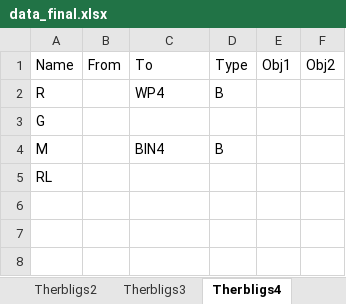
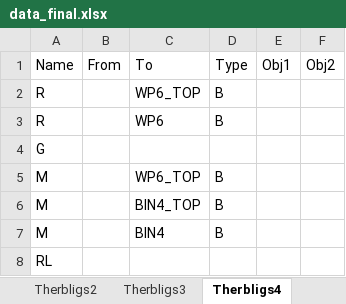
Before and after one commit to yuyulu1221/HRC_taskAlloc_w.TB_w.AR, an Excel workbook: data/data_final.xlsx, sheet Therbligs4, drawn as a sheet; values as stored, in another font and other column widths than the file's, no borders; addresses are those after the commit; the diff names each change by its address in the sheet, - before the commit and + after, or states it on an @@ line.

```diff
--- a/data/data_final.xlsx (sheet Therbligs4)
+++ b/data/data_final.xlsx (sheet Therbligs4)
+row 2: R |  | WP6_TOP | B
-C3: WP4
+C3: WP6
+row 5: M |  | WP6_TOP | B
+row 6: M |  | BIN4_TOP | B
```
Also changed, not shown: sheet Therbligs3, sheet Therbligs2, sheet Therbligs1, other sheet tabs, data/oht_relation_final.xlsx, data/position_final.xlsx, 8 other files.
